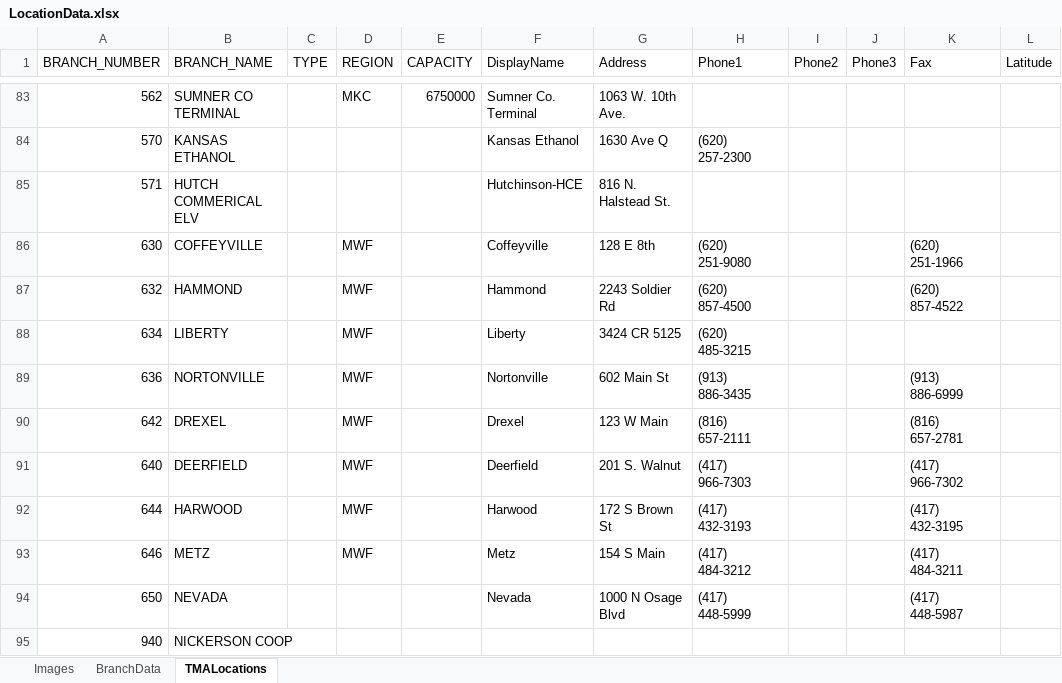
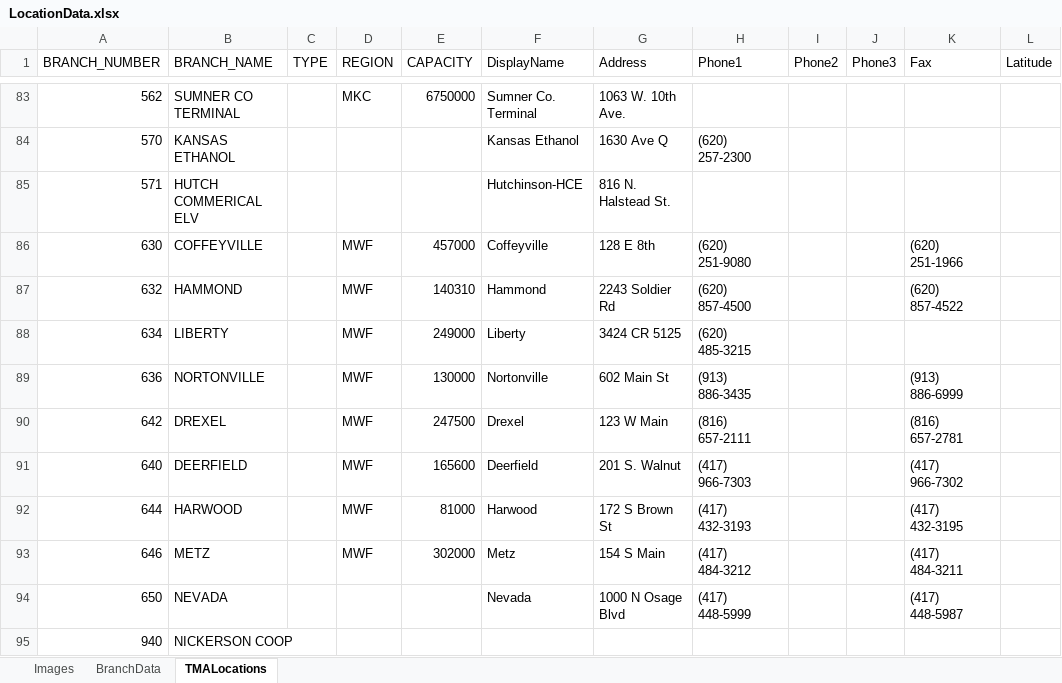
Before and after one commit to mandielyons/logi-dashboard, an Excel workbook: UploadedFiles/LocationData.xlsx, sheet TMALocations, drawn as a sheet; only a part is shown, gaps mark what is left out; values as stored, in another font and other column widths than the file's, no borders; table styles not drawn; the diff names each change by its address in the sheet, - before the commit and + after, or states it on an @@ line.

Commit message:
Updated Average calculation so arrows will display correctly as well as MWF missing 90% location capacities; sorting on percentage columns

```diff
--- a/UploadedFiles/LocationData.xlsx (sheet TMALocations)
+++ b/UploadedFiles/LocationData.xlsx (sheet TMALocations)
-E86 (CAPACITY): (empty)
+E86 (CAPACITY): 457000
-E87 (CAPACITY): (empty)
+E87 (CAPACITY): 140310
-E88 (CAPACITY): (empty)
+E88 (CAPACITY): 249000
-E89 (CAPACITY): (empty)
+E89 (CAPACITY): 130000
-E90 (CAPACITY): (empty)
+E90 (CAPACITY): 247500
-E91 (CAPACITY): (empty)
+E91 (CAPACITY): 165600
-E92 (CAPACITY): (empty)
+E92 (CAPACITY): 81000
-E93 (CAPACITY): (empty)
+E93 (CAPACITY): 302000
```
Also changed, not shown: 1 other file.
